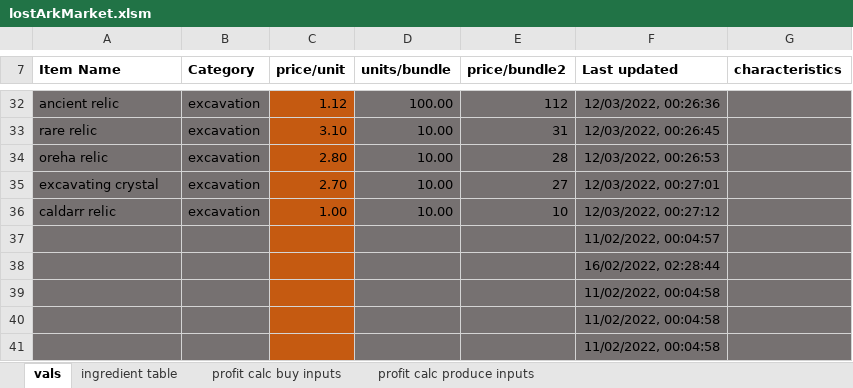
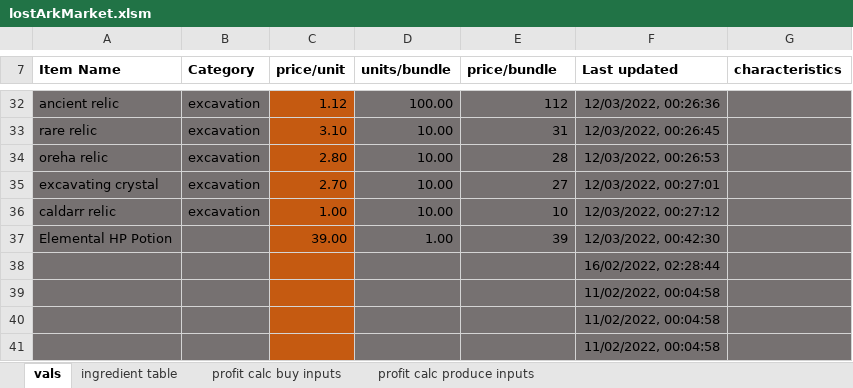
Before and after one commit to WebsiteDisplayName/gameTools, an Excel workbook: lostArkMarket.xlsm, sheet vals, drawn as a sheet; only a part is shown, gaps mark what is left out; values as stored, in another font and other column widths than the file's, no borders; conditional formats and table styles not drawn; removed rows and columns are numbered as before the commit, all else as after; the diff names each change by its address in the sheet, - before the commit and + after, or states it on an @@ line.

```diff
--- a/lostArkMarket.xlsm (sheet vals)
+++ b/lostArkMarket.xlsm (sheet vals)
-E7: price/bundle2
+E7: price/bundle
-row 37:  |  |  |  |  | 11/02/2022, 00:04:57
+row 37: Elemental HP Potion |  | 39.00 | 1.00 | 39 | 12/03/2022, 00:42:30
```
Also changed, not shown: sheet ingredient table, sheet profit calc buy inputs, sheet profit calc produce inputs, formulas that keep their value.
